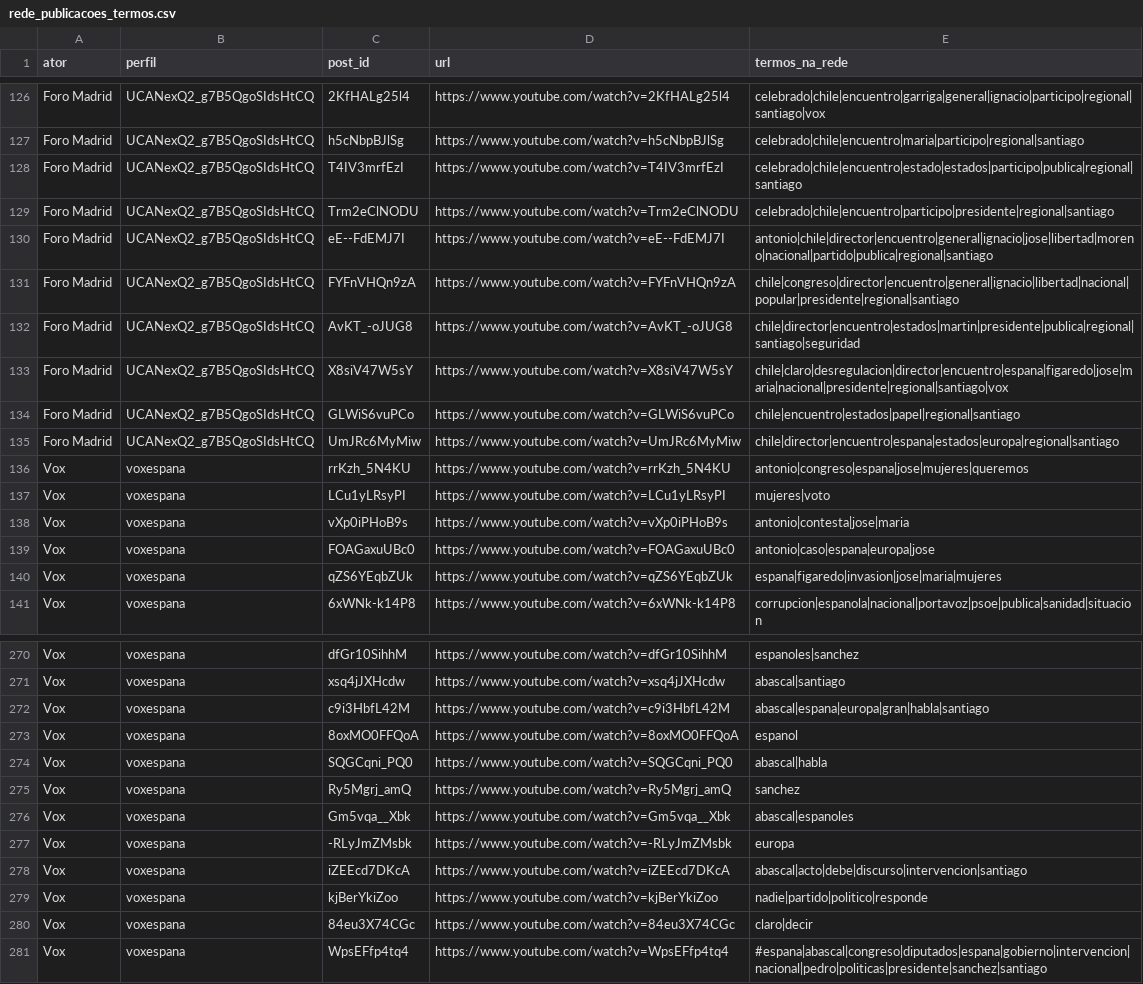
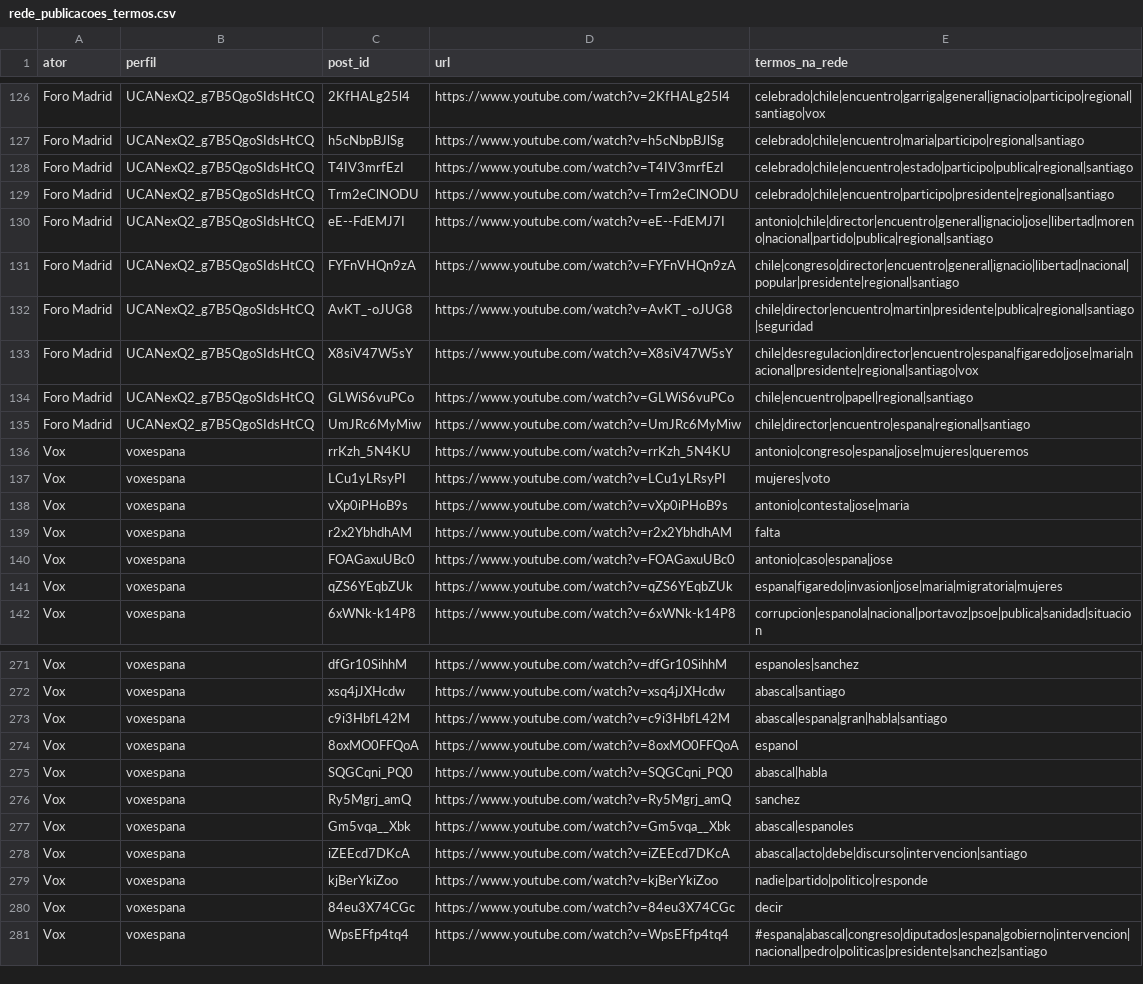
Before and after one commit to WandersonH/odi-espanha, a CSV file: data/youtube/rede_publicacoes_termos.csv, drawn as a sheet; only a part is shown, gaps mark what is left out; the diff covers the shown part only.

```diff
--- a/data/youtube/rede_publicacoes_termos.csv
+++ b/data/youtube/rede_publicacoes_termos.csv
@@ -127,3 +127,3 @@ Foro Madrid,UCANexQ2_g7B5QgoSIdsHtCQ,2KfHALg25l4,https://www.youtube.com/watch?v
 Foro Madrid,UCANexQ2_g7B5QgoSIdsHtCQ,h5cNbpBJlSg,https://www.youtube.com/watch?v=h5cNbpBJlSg,celebrado|chile|encuentro|maria|participo|regional|santiago
-Foro Madrid,UCANexQ2_g7B5QgoSIdsHtCQ,T4IV3mrfEzI,https://www.youtube.com/watch?v=T4IV3mrfEzI,celebrado|chile|encuentro|estado|estados|participo|publica|regional|santiago
+Foro Madrid,UCANexQ2_g7B5QgoSIdsHtCQ,T4IV3mrfEzI,https://www.youtube.com/watch?v=T4IV3mrfEzI,celebrado|chile|encuentro|estado|participo|publica|regional|santiago
 Foro Madrid,UCANexQ2_g7B5QgoSIdsHtCQ,Trm2eClNODU,https://www.youtube.com/watch?v=Trm2eClNODU,celebrado|chile|encuentro|participo|presidente|regional|santiago
@@ -131,6 +131,6 @@ Foro Madrid,UCANexQ2_g7B5QgoSIdsHtCQ,eE--FdEMJ7I,https://www.youtube.com/watch?v
 Foro Madrid,UCANexQ2_g7B5QgoSIdsHtCQ,FYFnVHQn9zA,https://www.youtube.com/watch?v=FYFnVHQn9zA,chile|congreso|director|encuentro|general|ignacio|libertad|nacional|popular|presidente|regional|santiago
-Foro Madrid,UCANexQ2_g7B5QgoSIdsHtCQ,AvKT_-oJUG8,https://www.youtube.com/watch?v=AvKT_-oJUG8,chile|director|encuentro|estados|martin|presidente|publica|regional|santiago|seguridad
-Foro Madrid,UCANexQ2_g7B5QgoSIdsHtCQ,X8siV47W5sY,https://www.youtube.com/watch?v=X8siV47W5sY,chile|claro|desregulacion|director|encuentro|espana|figaredo|jose|maria|nacional|presidente|regional|santiago|vox
-Foro Madrid,UCANexQ2_g7B5QgoSIdsHtCQ,GLWiS6vuPCo,https://www.youtube.com/watch?v=GLWiS6vuPCo,chile|encuentro|estados|papel|regional|santiago
-Foro Madrid,UCANexQ2_g7B5QgoSIdsHtCQ,UmJRc6MyMiw,https://www.youtube.com/watch?v=UmJRc6MyMiw,chile|director|encuentro|espana|estados|europa|regional|santiago
+Foro Madrid,UCANexQ2_g7B5QgoSIdsHtCQ,AvKT_-oJUG8,https://www.youtube.com/watch?v=AvKT_-oJUG8,chile|director|encuentro|martin|presidente|publica|regional|santiago|seguridad
+Foro Madrid,UCANexQ2_g7B5QgoSIdsHtCQ,X8siV47W5sY,https://www.youtube.com/watch?v=X8siV47W5sY,chile|desregulacion|director|encuentro|espana|figaredo|jose|maria|nacional|presidente|regional|santiago|vox
+Foro Madrid,UCANexQ2_g7B5QgoSIdsHtCQ,GLWiS6vuPCo,https://www.youtube.com/watch?v=GLWiS6vuPCo,chile|encuentro|papel|regional|santiago
+Foro Madrid,UCANexQ2_g7B5QgoSIdsHtCQ,UmJRc6MyMiw,https://www.youtube.com/watch?v=UmJRc6MyMiw,chile|director|encuentro|espana|regional|santiago
 Vox,voxespana,rrKzh_5N4KU,https://www.youtube.com/watch?v=rrKzh_5N4KU,antonio|congreso|espana|jose|mujeres|queremos
@@ -138,4 +138,5 @@ Vox,voxespana,LCu1yLRsyPI,https://www.youtube.com/watch?v=LCu1yLRsyPI,mujeres|vo
 Vox,voxespana,vXp0iPHoB9s,https://www.youtube.com/watch?v=vXp0iPHoB9s,antonio|contesta|jose|maria
-Vox,voxespana,FOAGaxuUBc0,https://www.youtube.com/watch?v=FOAGaxuUBc0,antonio|caso|espana|europa|jose
-Vox,voxespana,qZS6YEqbZUk,https://www.youtube.com/watch?v=qZS6YEqbZUk,espana|figaredo|invasion|jose|maria|mujeres
+Vox,voxespana,r2x2YbhdhAM,https://www.youtube.com/watch?v=r2x2YbhdhAM,falta
+Vox,voxespana,FOAGaxuUBc0,https://www.youtube.com/watch?v=FOAGaxuUBc0,antonio|caso|espana|jose
+Vox,voxespana,qZS6YEqbZUk,https://www.youtube.com/watch?v=qZS6YEqbZUk,espana|figaredo|invasion|jose|maria|migratoria|mujeres
 Vox,voxespana,6xWNk-k14P8,https://www.youtube.com/watch?v=6xWNk-k14P8,corrupcion|espanola|nacional|portavoz|psoe|publica|sanidad|situacion
@@ -271,3 +272,3 @@ Vox,voxespana,dfGr10SihhM,https://www.youtube.com/watch?v=dfGr10SihhM,espanoles|
 Vox,voxespana,xsq4jJXHcdw,https://www.youtube.com/watch?v=xsq4jJXHcdw,abascal|santiago
-Vox,voxespana,c9i3HbfL42M,https://www.youtube.com/watch?v=c9i3HbfL42M,abascal|espana|europa|gran|habla|santiago
+Vox,voxespana,c9i3HbfL42M,https://www.youtube.com/watch?v=c9i3HbfL42M,abascal|espana|gran|habla|santiago
 Vox,voxespana,8oxMO0FFQoA,https://www.youtube.com/watch?v=8oxMO0FFQoA,espanol
@@ -276,6 +277,5 @@ Vox,voxespana,Ry5Mgrj_amQ,https://www.youtube.com/watch?v=Ry5Mgrj_amQ,sanchez
 Vox,voxespana,Gm5vqa__Xbk,https://www.youtube.com/watch?v=Gm5vqa__Xbk,abascal|espanoles
-Vox,voxespana,-RLyJmZMsbk,https://www.youtube.com/watch?v=-RLyJmZMsbk,europa
 Vox,voxespana,iZEEcd7DKcA,https://www.youtube.com/watch?v=iZEEcd7DKcA,abascal|acto|debe|discurso|intervencion|santiago
 Vox,voxespana,kjBerYkiZoo,https://www.youtube.com/watch?v=kjBerYkiZoo,nadie|partido|politico|responde
-Vox,voxespana,84eu3X74CGc,https://www.youtube.com/watch?v=84eu3X74CGc,claro|decir
+Vox,voxespana,84eu3X74CGc,https://www.youtube.com/watch?v=84eu3X74CGc,decir
 Vox,voxespana,WpsEFfp4tq4,https://www.youtube.com/watch?v=WpsEFfp4tq4,#espana|abascal|congreso|diputados|espana|gobierno|intervencion|nacional|pedro|politicas|presidente|sanchez|santiago
```
Also changed, not shown: 15 added rows, 3 removed rows, 2 moved rows and 38 edited cells elsewhere in this file, data/youtube/rede_arestas.csv, data/youtube/rede_nos.csv, 33 other files.
